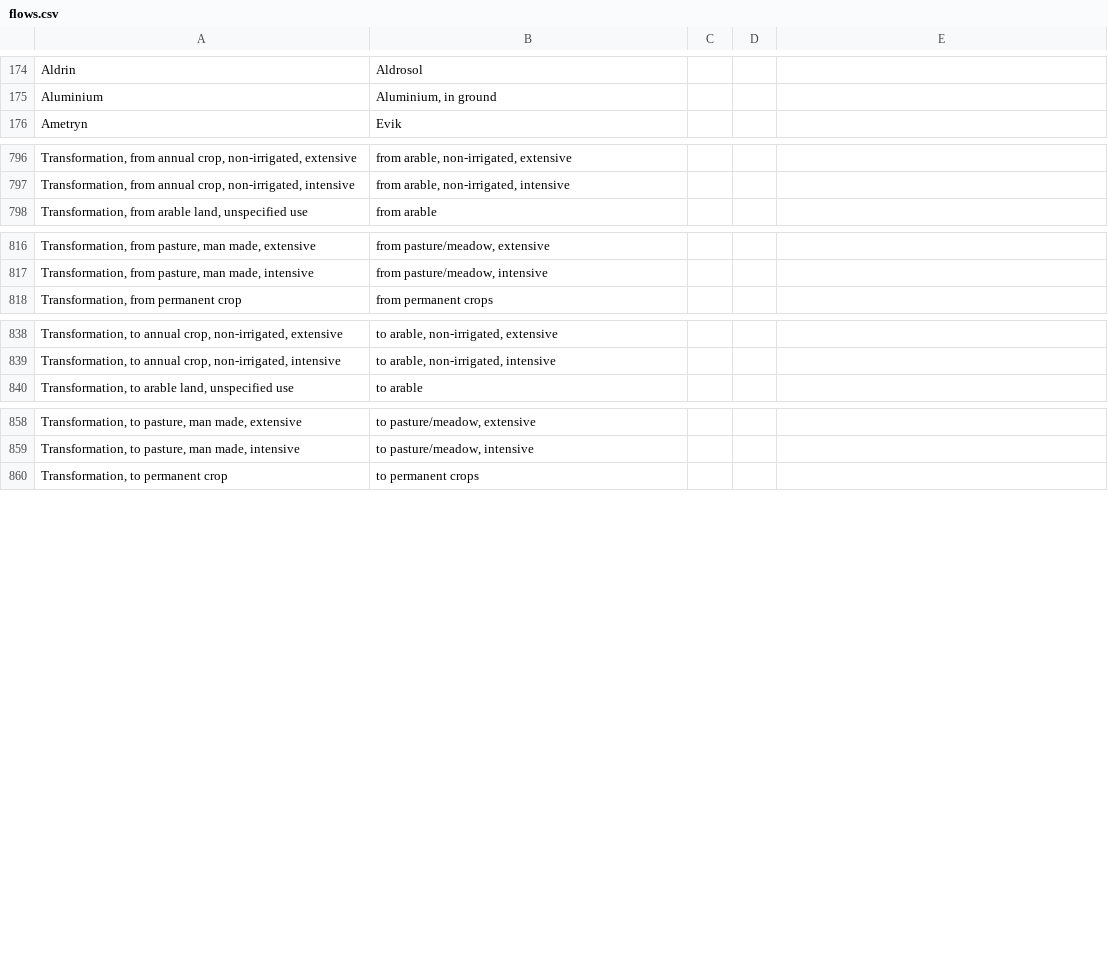
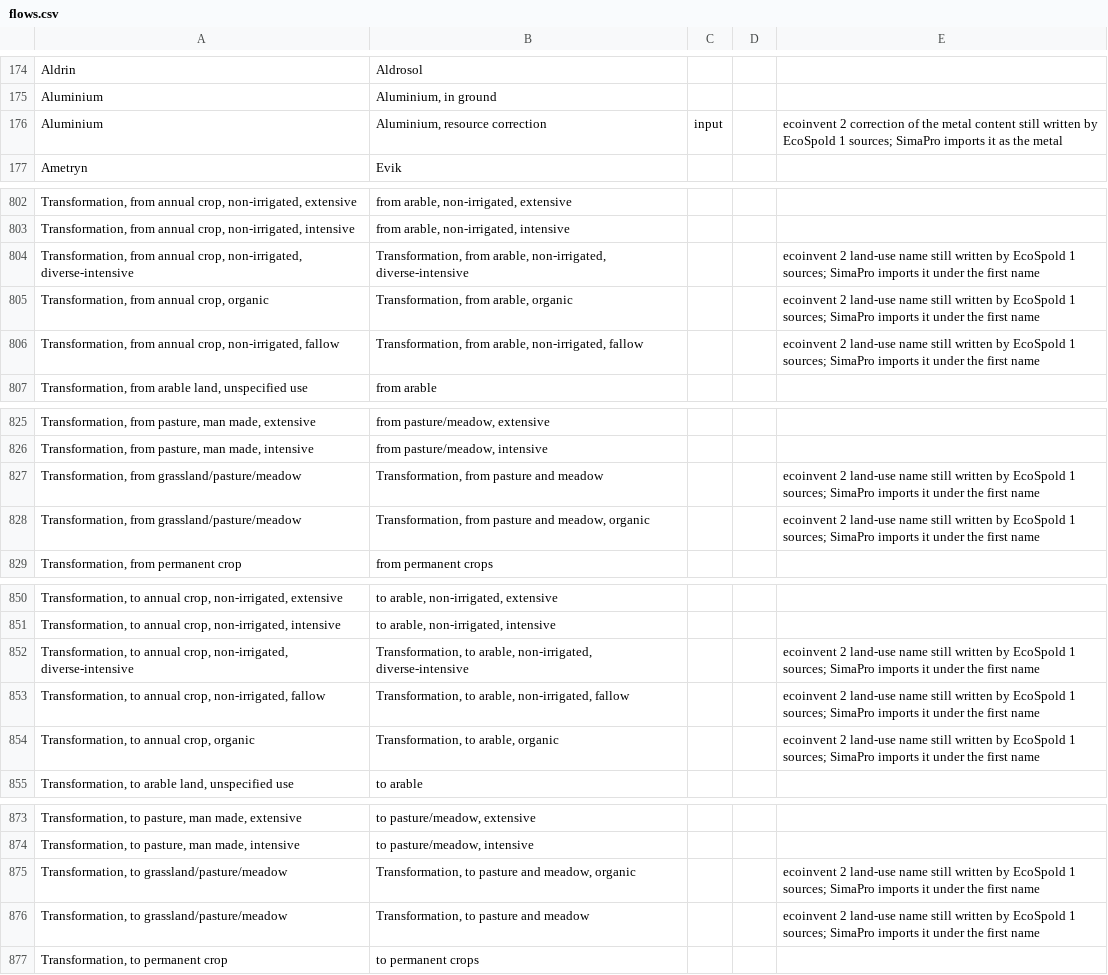
Before and after one commit to ccomb/volca, a CSV file: data/flows.csv, drawn as a sheet; only a part is shown, gaps mark what is left out; the diff covers the shown part only; the diff names each change by its address in the sheet, - before the commit and + after, or states it on an @@ line.

Commit message:
Characterize the ecoinvent 2 resource names EcoSpold 1 still writes (#562)
## Problem

An EcoSpold 1 database written with ecoinvent 2 nomenclature names some
resources in ways the adapted EF 3.1 method does not know:

- land transformations `from unknown` / `to unknown`, `arable, organic`,
`arable, non-irrigated, diverse-intensive`, `arable, non-irrigated,
fallow`, `pasture and meadow`;
- metal content corrections `Aluminium, resource correction` (and
chromium, iron, lead, zinc);
- a silver ore named by its grade;
- `Water, unspecified, Europe`.

Each reached no factor. The same database read from its SimaPro CSV
export, where SimaPro has renamed these flows on import, scored land use
and minerals differently.

## Solution

Nineteen rows in `data/flows.csv`, each bridging the ecoinvent 2 name to
the name SimaPro gives it on import, with a note saying why. The ore and
correction rows bridge inputs only, as the antimony ore does, so they
never join an emission class. Two land rows mirror the observed ones
(`from arable, non-irrigated, fallow`, bare `to pasture and meadow`) so
a transformation from and to the same land still cancels. `data/VERSION`
moves to 6.

The pairs were read off the data rather than guessed. For every process
present in both exports of one database, the elementary exchanges were
paired by amount (converted to the canonical unit of their dimension). A
pair was kept only where the CSV flow receives a factor the EcoSpold 1
flow did not.

## Remarks

- Copper and nickel corrections already reach their factor through their
CAS number, so they are left out. The same holds for gravel and sand,
which the method does not characterize.
- `sea and ocean`, `sealed soil` and the artificial water bodies stay
without a factor. The method does not characterize them under the CSV
names either.
- Measured over about 10 000 processes of such a database, against its
publisher's own results under adapted EF 3.1: land use lands within 1 %
for 99 % of processes (18 % before), minerals and metals for 98 % (51 %
before). No other category moves: the regional water row touches three
processes, too few to move the share.

## How to test

`cabal test lca-tests --test-options='--match "curated registry"'`: the
new case `bridges ecoinvent 2 resource names to the ones the adapted EF
3.1 method writes` fails on main's registry and passes here.

```diff
--- a/data/flows.csv
+++ b/data/flows.csv
+row 176: Aluminium | Aluminium, resource correction | input |  | ecoinvent 2 correction of the metal content still written by EcoSpold 1 sources; SimaPro imports it as the metal
+row 804: Transformation, from annual crop, non-irrigated, diverse-intensive | Transformation, from arable, non-irrigated, diverse-intensive |  |  | ecoinvent 2 land-use name still written by EcoSpold 1 sources; SimaPro imports it under the first name
+row 805: Transformation, from annual crop, organic | Transformation, from arable, organic |  |  | ecoinvent 2 land-use name still written by EcoSpold 1 sources; SimaPro imports it under the first name
+row 806: Transformation, from annual crop, non-irrigated, fallow | Transformation, from arable, non-irrigated, fallow |  |  | ecoinvent 2 land-use name still written by EcoSpold 1 sources; SimaPro imports it under the first name
+row 827: Transformation, from grassland/pasture/meadow | Transformation, from pasture and meadow |  |  | ecoinvent 2 land-use name still written by EcoSpold 1 sources; SimaPro imports it under the first name
+row 828: Transformation, from grassland/pasture/meadow | Transformation, from pasture and meadow, organic |  |  | ecoinvent 2 land-use name still written by EcoSpold 1 sources; SimaPro imports it under the first name
+row 852: Transformation, to annual crop, non-irrigated, diverse-intensive | Transformation, to arable, non-irrigated, diverse-intensive |  |  | ecoinvent 2 land-use name still written by EcoSpold 1 sources; SimaPro imports it under the first name
+row 853: Transformation, to annual crop, non-irrigated, fallow | Transformation, to arable, non-irrigated, fallow |  |  | ecoinvent 2 land-use name still written by EcoSpold 1 sources; SimaPro imports it under the first name
+row 854: Transformation, to annual crop, organic | Transformation, to arable, organic |  |  | ecoinvent 2 land-use name still written by EcoSpold 1 sources; SimaPro imports it under the first name
+row 875: Transformation, to grassland/pasture/meadow | Transformation, to pasture and meadow, organic |  |  | ecoinvent 2 land-use name still written by EcoSpold 1 sources; SimaPro imports it under the first name
+row 876: Transformation, to grassland/pasture/meadow | Transformation, to pasture and meadow |  |  | ecoinvent 2 land-use name still written by EcoSpold 1 sources; SimaPro imports it under the first name
```
Also changed, not shown: 8 added rows elsewhere in this file, 3 other files.
